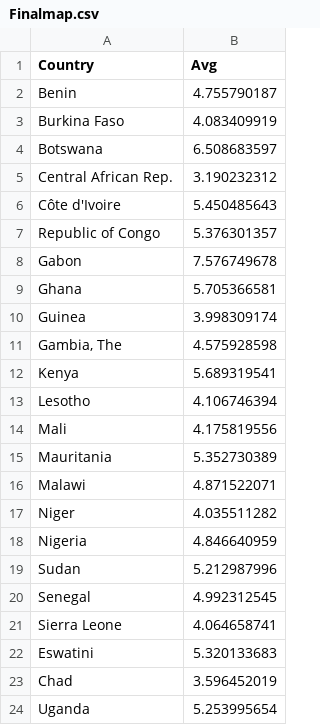
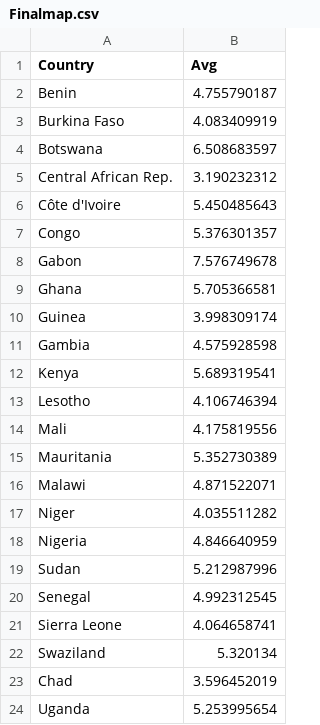
Before and after one commit to Spencer-S-Wood/Spencer-S-Wood.github.io, a CSV file: Finalmap.csv, drawn as a sheet; only a part is shown.

Commit message:
Add files via upload

```diff
--- a/Finalmap.csv
+++ b/Finalmap.csv
@@ -6,3 +6,3 @@ Central African Rep.,3.190232312
 Côte d'Ivoire,5.450485643
-Republic of Congo,5.376301357
+Congo,5.376301357
 Gabon,7.576749678
@@ -10,3 +10,3 @@ Ghana,5.705366581
 Guinea,3.998309174
-"Gambia, The",4.575928598
+Gambia,4.575928598
 Kenya,5.689319541
@@ -21,3 +21,3 @@ Senegal,4.992312545
 Sierra Leone,4.064658741
-Eswatini,5.320133683
+Swaziland ,5.320134
 Chad,3.596452019
```
